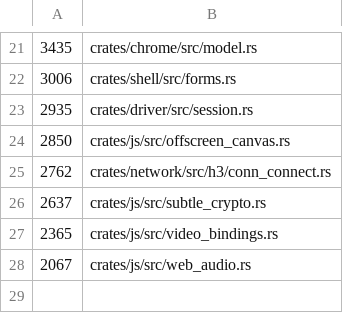
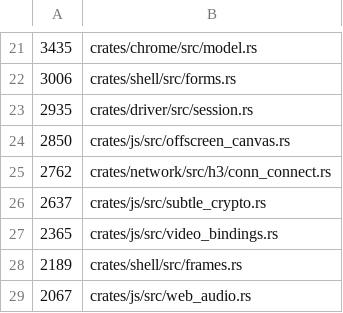
Before and after one commit to LearnJava/lumen-browser, a TSV file: scripts/file-size-baseline.tsv, drawn as a sheet; only a part is shown, gaps mark what is left out.

```diff
--- a/scripts/file-size-baseline.tsv
+++ b/scripts/file-size-baseline.tsv
@@ -27,2 +27,3 @@
 2365	crates/js/src/video_bindings.rs
+2189	crates/shell/src/frames.rs
 2067	crates/js/src/web_audio.rs
```
Also changed, not shown: 4 other files.
